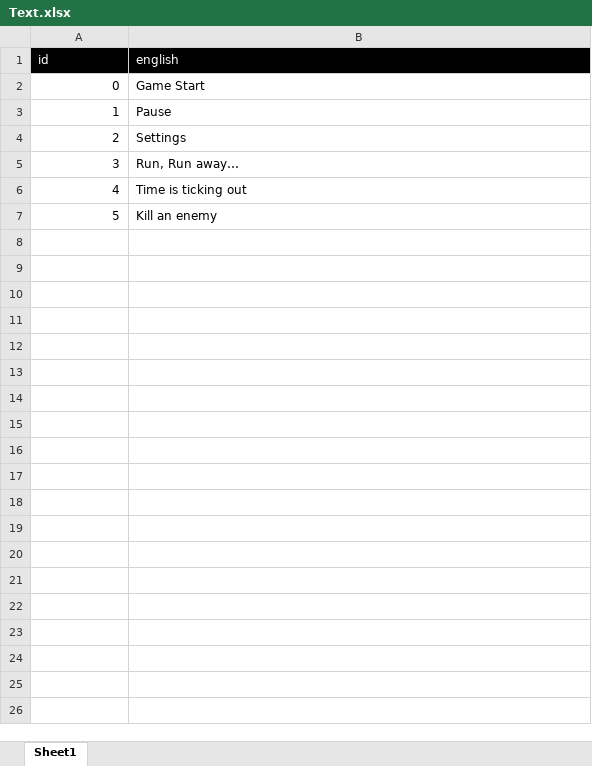
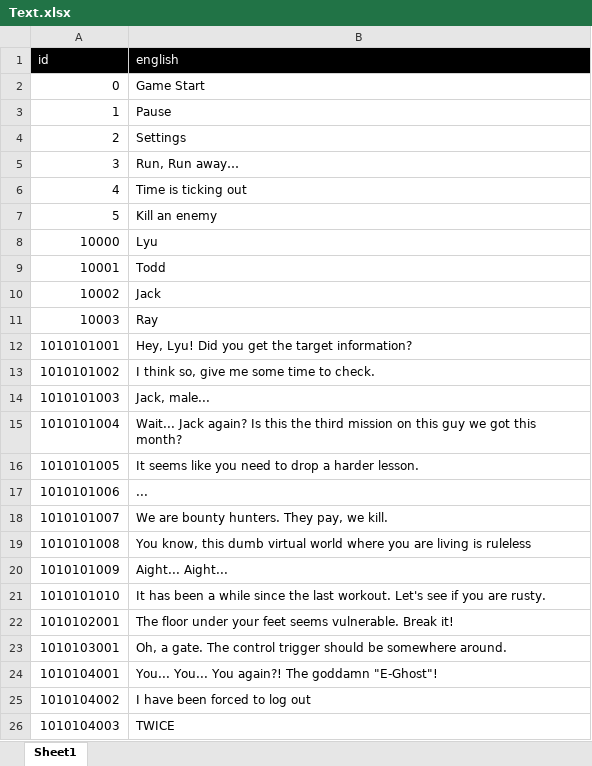
Before and after one commit to Gmyth/D.I.V.E., an Excel workbook: src/Cyberpunk2078/Assets/Xlsx/Text.xlsx, sheet Sheet1, drawn as a sheet; only a part is shown; values as stored, in another font and other column widths than the file's, no borders; the diff covers the shown part only; the diff names each change by its address in the sheet, - before the commit and + after, or states it on an @@ line.

```diff
--- a/src/Cyberpunk2078/Assets/Xlsx/Text.xlsx (sheet Sheet1)
+++ b/src/Cyberpunk2078/Assets/Xlsx/Text.xlsx (sheet Sheet1)
+row 8: 10000 | Lyu
+row 9: 10001 | Todd
+row 10: 10002 | Jack
+row 11: 10003 | Ray
+row 12: 1010101001 | Hey, Lyu! Did you get the target information?
+row 13: 1010101002 | I think so, give me some time to check.
+row 14: 1010101003 | Jack, male...
+row 15: 1010101004 | Wait... Jack again? Is this the third mission on this guy we got this month?
+row 16: 1010101005 | It seems like you need to drop a harder lesson.
+row 17: 1010101006 | ...
+row 18: 1010101007 | We are bounty hunters. They pay, we kill.
+row 19: 1010101008 | You know, this dumb virtual world where you are living is ruleless
+row 20: 1010101009 | Aight... Aight...
+row 21: 1010101010 | It has been a while since the last workout. Let's see if you are rusty.
+row 22: 1010102001 | The floor under your feet seems vulnerable. Break it!
+row 23: 1010103001 | Oh, a gate. The control trigger should be somewhere around.
+row 24: 1010104001 | You... You... You again?! The goddamn "E-Ghost"!
+row 25: 1010104002 | I have been forced to log out
+row 26: 1010104003 | TWICE
```
Also changed, not shown: 21 added rows elsewhere in this sheet, 7 other files.
